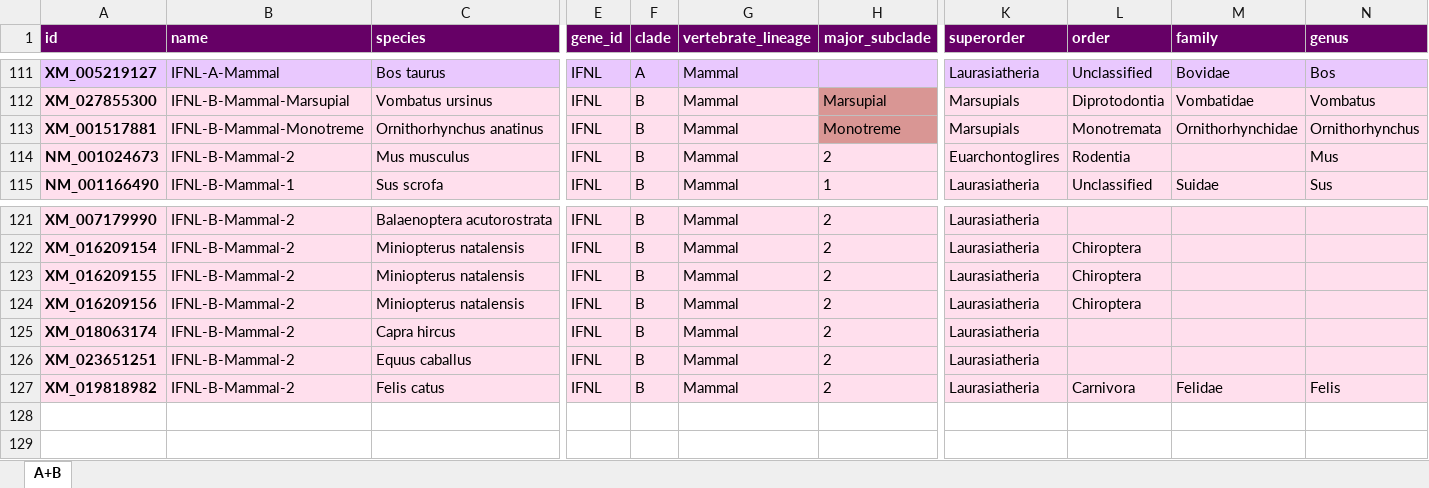
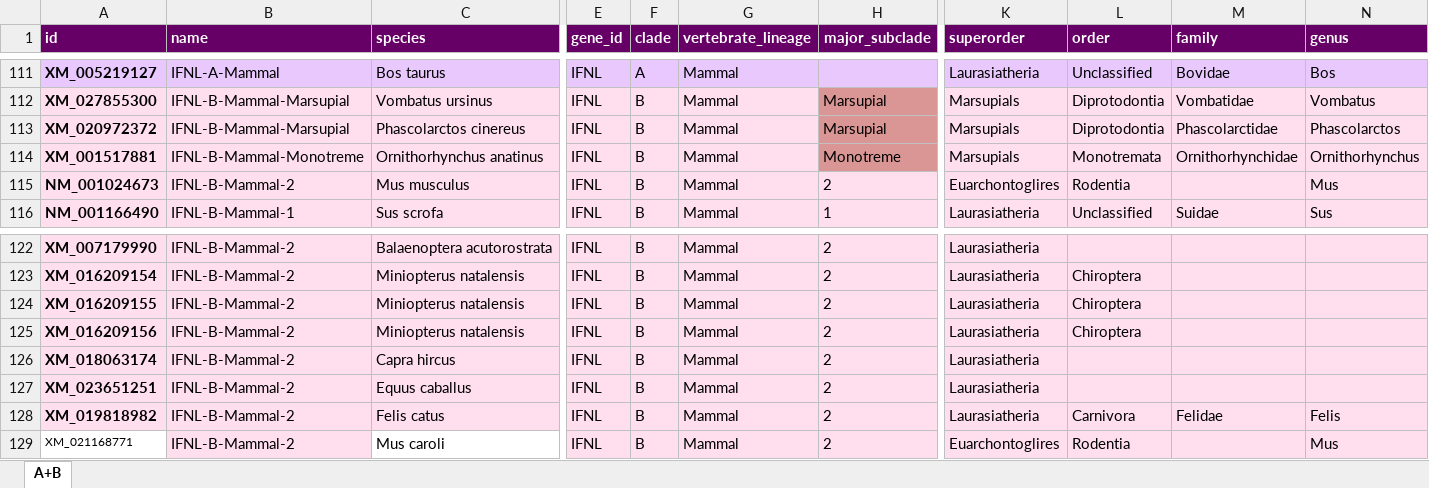
Before and after one commit to giffordlabcvr/IFNL-Evolution, an Excel workbook: tabular/ifnl-side-data.xlsx, sheet A+B, drawn as a sheet; only a part is shown, gaps mark what is left out; values as stored, in another font and other column widths than the file's, no borders; rows hold the shown columns only; the diff names each change by its address in the sheet, - before the commit and + after, or states it on an @@ line.

Commit message:
Updated tabular data

```diff
--- a/tabular/ifnl-side-data.xlsx (sheet A+B)
+++ b/tabular/ifnl-side-data.xlsx (sheet A+B)
+row 113: XM_020972372 | IFNL-B-Mammal-Marsupial | Phascolarctos cinereus | IFNL | B | Mammal | Marsupial | Marsupials | Diprotodontia | Phascolarctidae | Phascolarctos
+row 129: XM_021168771 | IFNL-B-Mammal-2 | Mus caroli | IFNL | B | Mammal | 2 | Euarchontoglires | Rodentia |  | Mus
```
Also changed, not shown: 1 other file.
